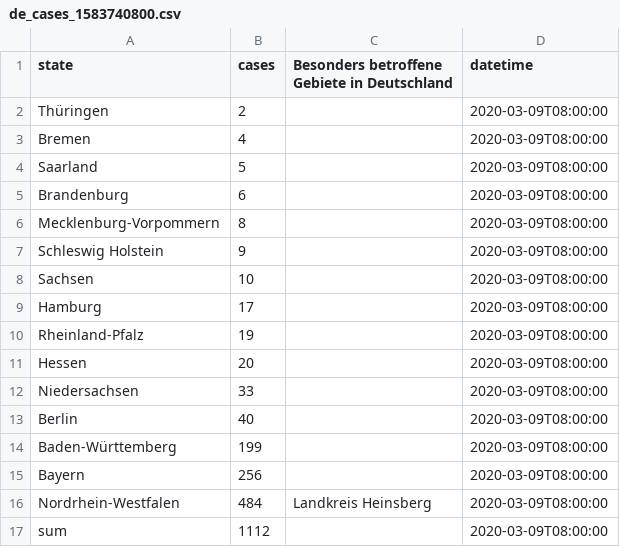
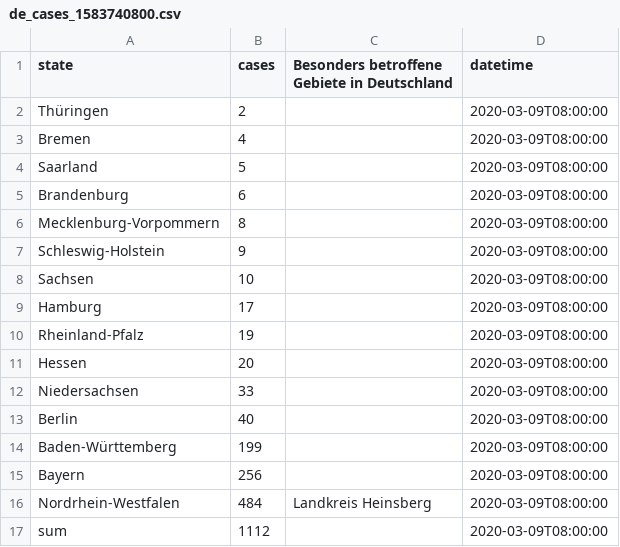
Before and after one commit to DataHerb/sars-cov-2-germany, a CSV file: dataset/daily/de_cases_1583740800.csv, drawn as a sheet.

```diff
--- a/dataset/daily/de_cases_1583740800.csv
+++ b/dataset/daily/de_cases_1583740800.csv
@@ -6,3 +6,3 @@ Brandenburg,6,,2020-03-09T08:00:00
 Mecklenburg-Vorpommern,8,,2020-03-09T08:00:00
-Schleswig Holstein,9,,2020-03-09T08:00:00
+Schleswig-Holstein,9,,2020-03-09T08:00:00
 Sachsen,10,,2020-03-09T08:00:00
```
Also changed, not shown: dataset/sars-cov-2-de.csv.
